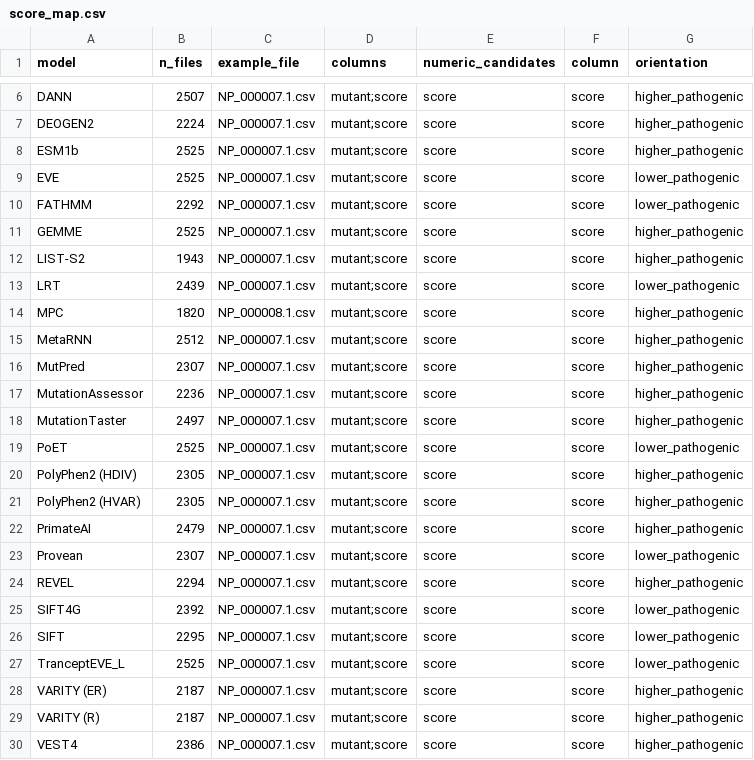
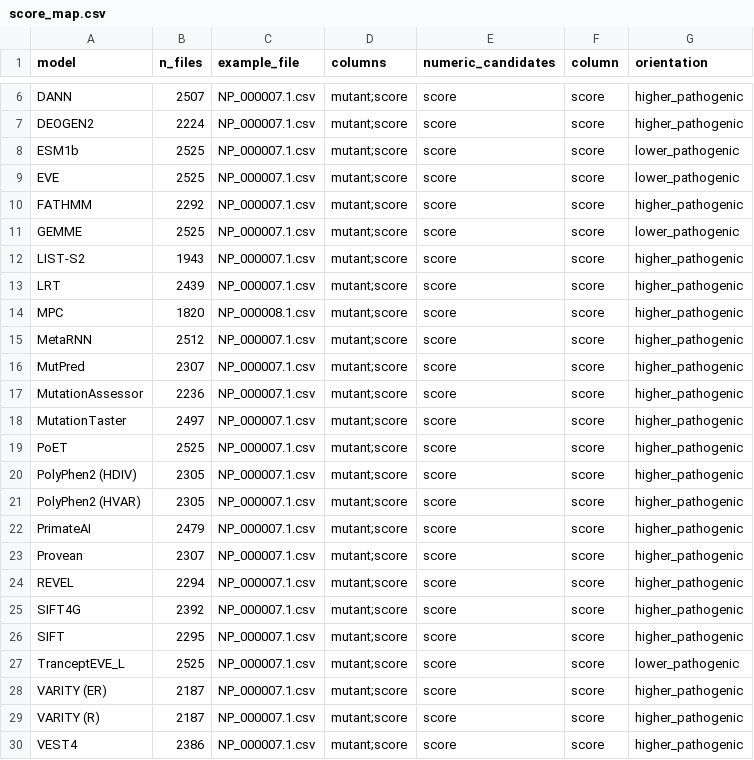
Before and after one commit to rastmanesh/vepbench-clinical, a CSV file: score_map.csv, drawn as a sheet; only a part is shown, gaps mark what is left out; the diff names each change by its address in the sheet, - before the commit and + after, or states it on an @@ line.

Commit message:
Update score_map.csv
corrected orientation map (4 lower_pathogenic, not 8)

```diff
--- a/score_map.csv
+++ b/score_map.csv
-G8 (orientation): higher_pathogenic
+G8 (orientation): lower_pathogenic
-G10 (orientation): lower_pathogenic
+G10 (orientation): higher_pathogenic
-G11 (orientation): higher_pathogenic
+G11 (orientation): lower_pathogenic
-G13 (orientation): lower_pathogenic
+G13 (orientation): higher_pathogenic
-G19 (orientation): lower_pathogenic
+G19 (orientation): higher_pathogenic
-G23 (orientation): lower_pathogenic
+G23 (orientation): higher_pathogenic
-G25:G26 (orientation): lower_pathogenic
+G25:G26 (orientation): higher_pathogenic
```
